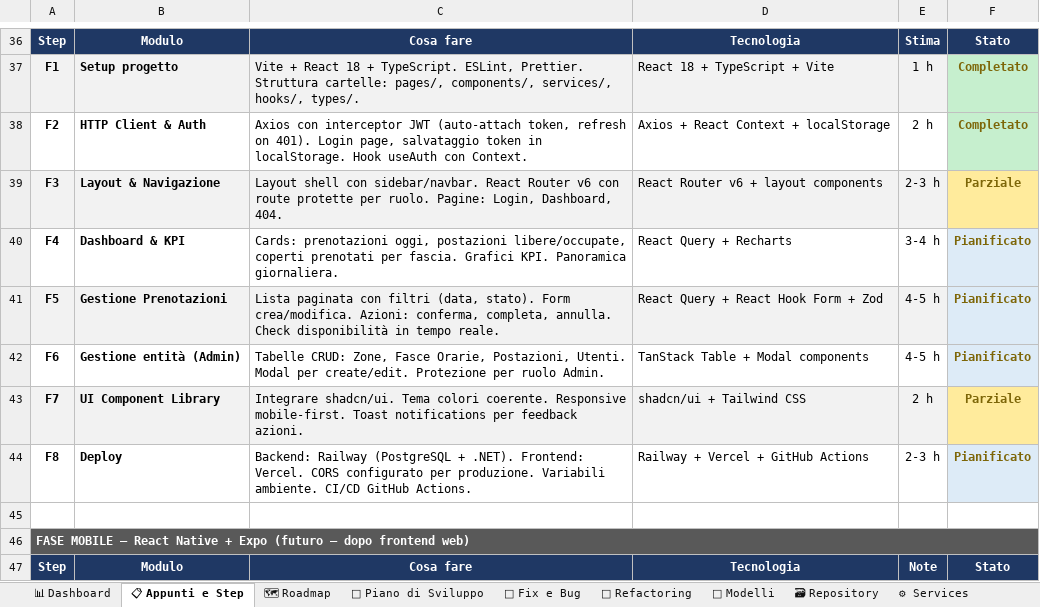
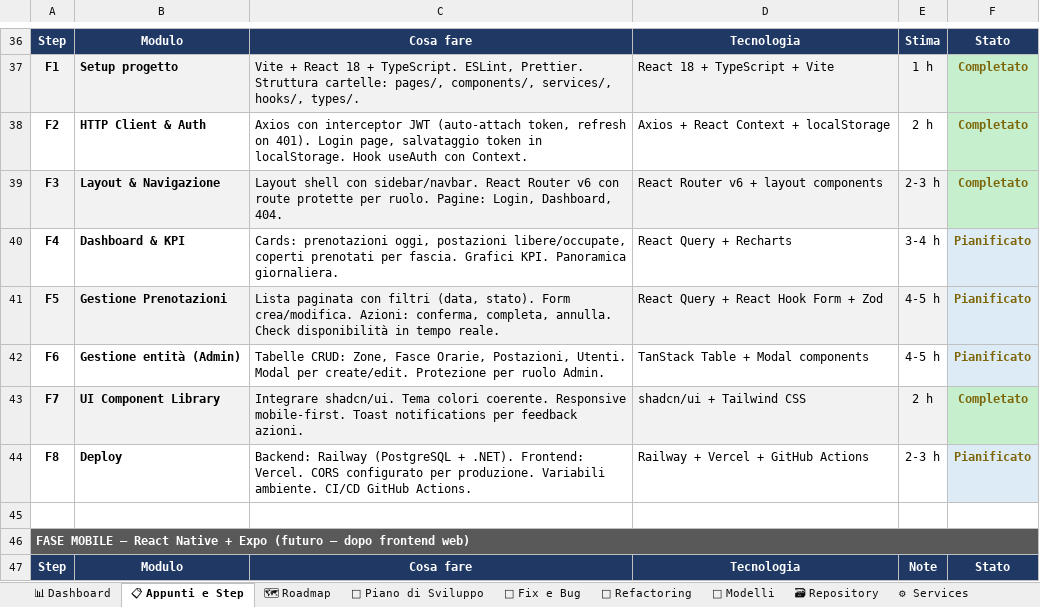
Before and after one commit to iacurtofabio-ui/Gestora-Project, an Excel workbook: TrackAttività_Gestora.xlsx, sheet 📋 Appunti e Step, drawn as a sheet; only a part is shown, gaps mark what is left out; values as stored, in another font and other column widths than the file's, no borders; the diff names each change by its address in the sheet, - before the commit and + after, or states it on an @@ line.

Commit message:
Step 8 - Layout shell con sidebar, header e route annidate

```diff
--- a/TrackAttività_Gestora.xlsx (sheet 📋 Appunti e Step)
+++ b/TrackAttività_Gestora.xlsx (sheet 📋 Appunti e Step)
-F39: Parziale
+F39: Completato
-F39 fill: #FFEB9C
+F39 fill: #C6EFCE
-F43: Parziale
+F43: Completato
-F43 fill: #FFEB9C
+F43 fill: #C6EFCE
```
Also changed, not shown: sheet 📊 Dashboard, 3 other files.
